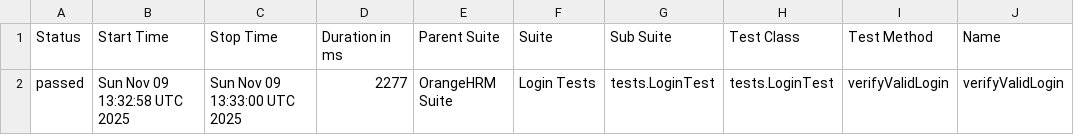
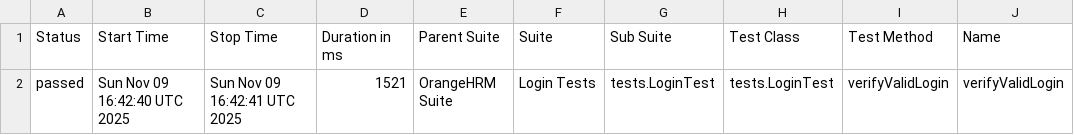
Before and after one commit to sanjaytk01/OrangeHRM_Automation, a CSV file: data/suites.csv, drawn as a sheet; only a part is shown; the diff names each change by its address in the sheet, - before the commit and + after, or states it on an @@ line.

```diff
--- a/data/suites.csv
+++ b/data/suites.csv
-B2 (Start Time): Sun Nov 09 13:32:58 UTC 2025
+B2 (Start Time): Sun Nov 09 16:42:40 UTC 2025
-C2 (Stop Time): Sun Nov 09 13:33:00 UTC 2025
+C2 (Stop Time): Sun Nov 09 16:42:41 UTC 2025
-D2 (Duration in ms): 2277
+D2 (Duration in ms): 1521
```
Also changed, not shown: 15 other files.
